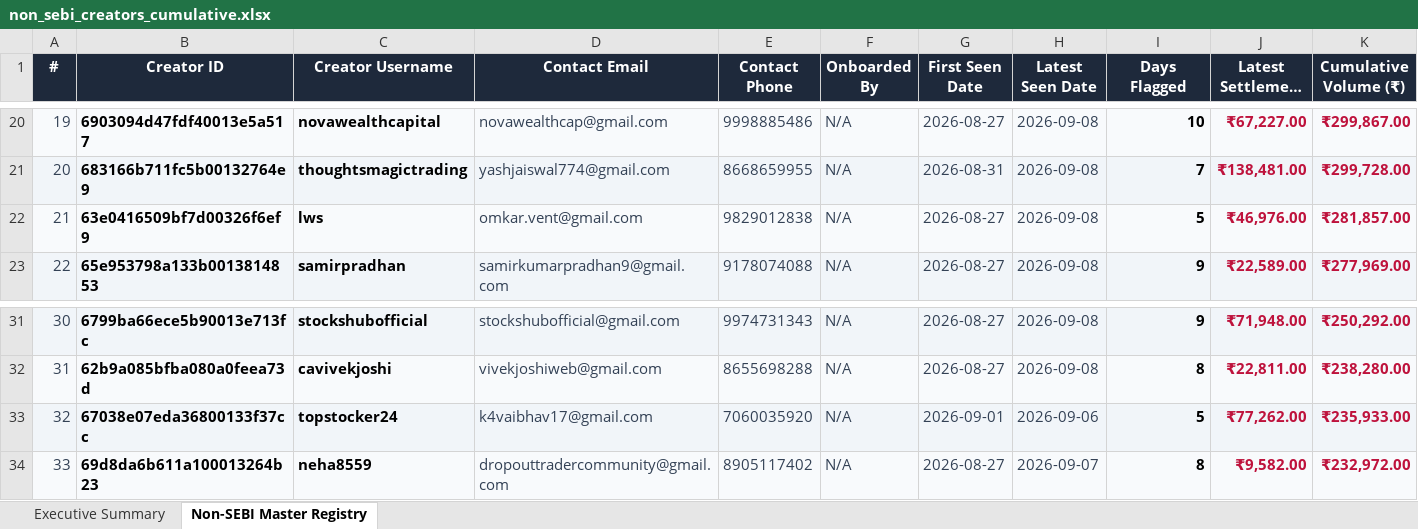
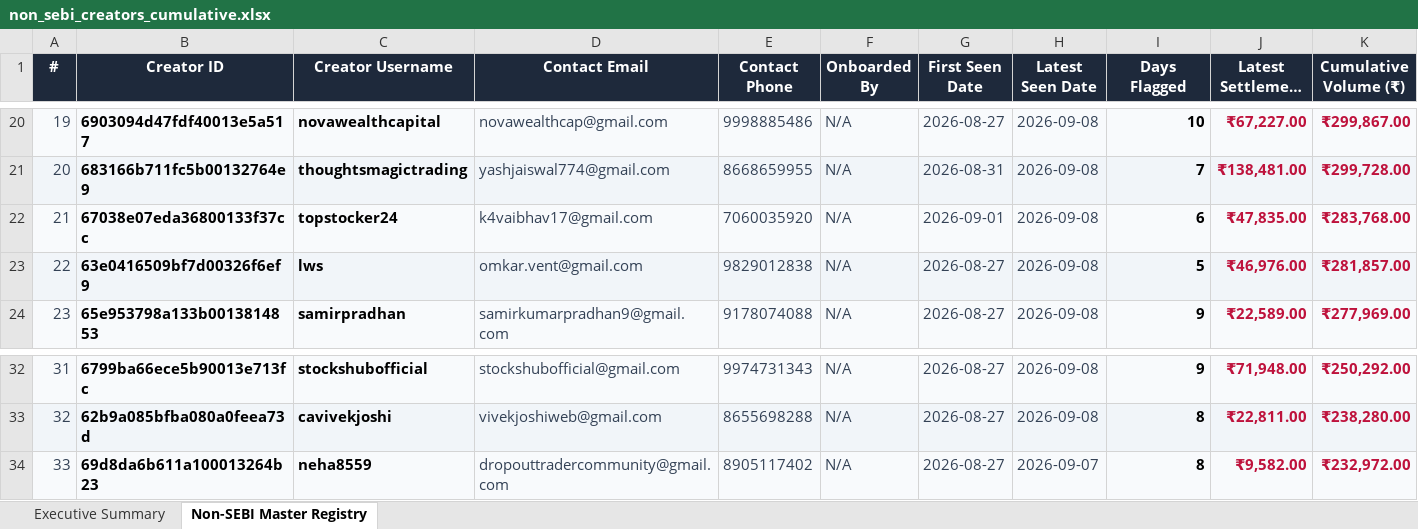
Before and after one commit to mohitkr04/cosmofeed_settlement, an Excel workbook: data/non_sebi_creators_cumulative.xlsx, sheet Non-SEBI Master Registry, drawn as a sheet; only a part is shown, gaps mark what is left out; long unchanged cells end in …; values as stored, in another font and other column widths than the file's, no borders; removed rows and columns are numbered as before the commit, all else as after; rows hold the shown columns only; the diff names each change by its address in the sheet, - before the commit and + after, or states it on an @@ line.

```diff
--- a/data/non_sebi_creators_cumulative.xlsx (sheet Non-SEBI Master Registry)
+++ b/data/non_sebi_creators_cumulative.xlsx (sheet Non-SEBI Master Registry)
+row 22: 21 | 67038e07eda36800133f37cc | topstocker24 | k4vaibhav17@gmail.com | 7060035920 | N/A | 2026-09-01 | 2026-09-08 | 6 | ₹47,835.00 | ₹283,768.00
@@ column A (#) renumbered between rows 23 and 33 @@
-row 33: 32 | 67038e07eda36800133f37cc | topstocker24 | k4vaibhav17@gmail.com | 7060035920 | N/A | 2026-09-01 | 2026-09-06 | 5 | ₹77,262.00 | ₹235,933.00
```
Also changed, not shown: sheet Executive Summary, reports/telegram_sebi_10day_report.xlsx, 16 other files.
